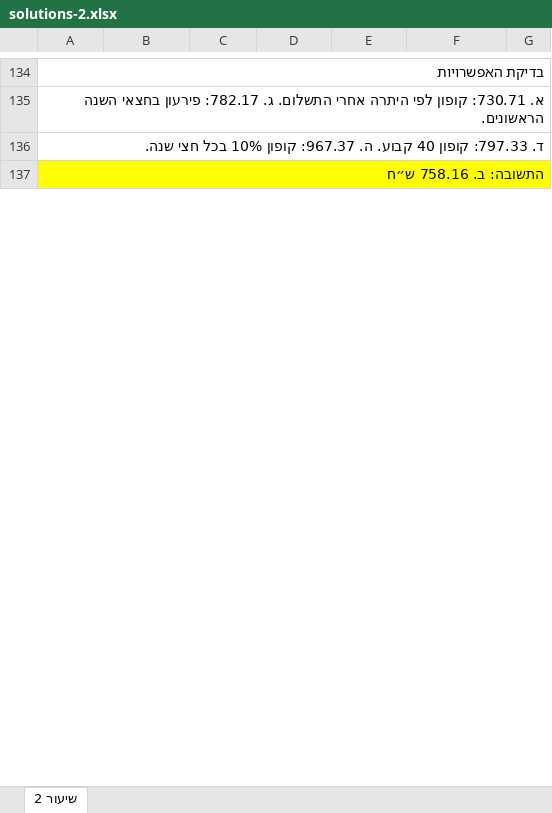
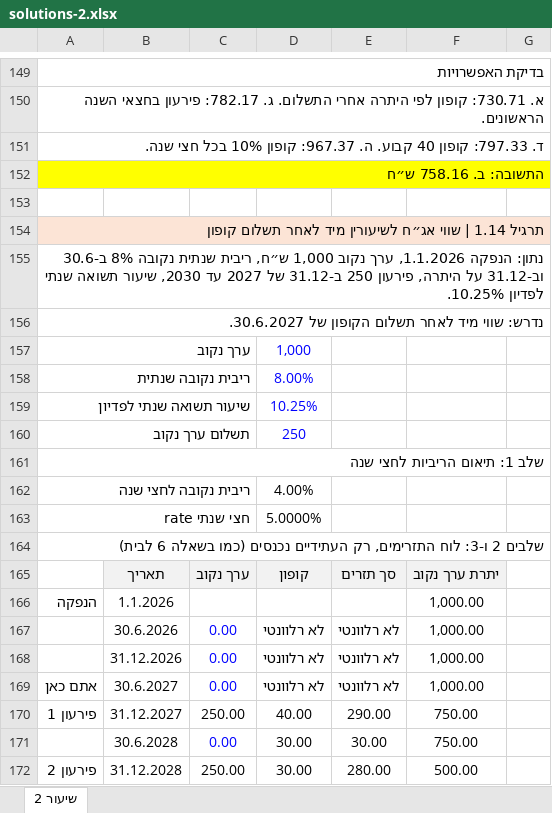
Before and after one commit to shaytsaban/advanced-finance-for-accountants, an Excel workbook: lectures/lecture-2/solutions-2.xlsx, sheet שיעור 2, drawn as a sheet; only a part is shown, gaps mark what is left out; values as stored, in another font and other column widths than the file's, no borders; the diff covers the shown part only; the diff names each change by its address in the sheet, - before the commit and + after, or states it on an @@ line.

```diff
--- a/lectures/lecture-2/solutions-2.xlsx (sheet שיעור 2)
+++ b/lectures/lecture-2/solutions-2.xlsx (sheet שיעור 2)
+row 153: (empty)
+row 154: תרגיל 1.14 | שווי אג״ח לשיעורין מיד לאחר תשלום קופון
+row 155: נתון: הנפקה 1.1.2026, ערך נקוב 1,000 ש״ח, ריבית שנתית נקובה 8% ב-30.6 וב-31.12 על היתרה, פירעון 250 ב-31.12 של 2027 עד 2030, שיעור תשואה שנתי לפדיון 10.25%.
+row 156: נדרש: שווי מיד לאחר תשלום הקופון של 30.6.2027.
+row 157: ערך נקוב |  |  | 1,000
+row 158: ריבית נקובה שנתית |  |  | 8.00%
+row 159: שיעור תשואה שנתי לפדיון |  |  | 10.25%
+row 160: תשלום ערך נקוב |  |  | 250
+row 161: שלב 1: תיאום הריביות לחצי שנה
+row 162: ריבית נקובה לחצי שנה |  |  | 4.00%
+row 163: rate חצי שנתי |  |  | 5.0000%
+row 164: שלבים 2 ו-3: לוח התזרימים, רק העתידיים נכנסים (כמו בשאלה 6 לבית)
+row 165:  | תאריך | ערך נקוב | קופון | סך תזרים | יתרת ערך נקוב
+row 166: הנפקה | 1.1.2026 |  |  |  | 1,000.00
+row 167:  | 30.6.2026 | 0.00 | לא רלוונטי | לא רלוונטי | 1,000.00
+row 168:  | 31.12.2026 | 0.00 | לא רלוונטי | לא רלוונטי | 1,000.00
+row 169: אתם כאן | 30.6.2027 | 0.00 | לא רלוונטי | לא רלוונטי | 1,000.00
+row 170: פירעון 1 | 31.12.2027 | 250.00 | 40.00 | 290.00 | 750.00
+row 171:  | 30.6.2028 | 0.00 | 30.00 | 30.00 | 750.00
+row 172: פירעון 2 | 31.12.2028 | 250.00 | 30.00 | 280.00 | 500.00
```
Also changed, not shown: 509 added rows and 1 edited cell elsewhere in this sheet, formulas that keep their value, lectures/lecture-1/solutions-1.xlsx, materials/lesson-2-appendix.xlsx, 18 other files.
